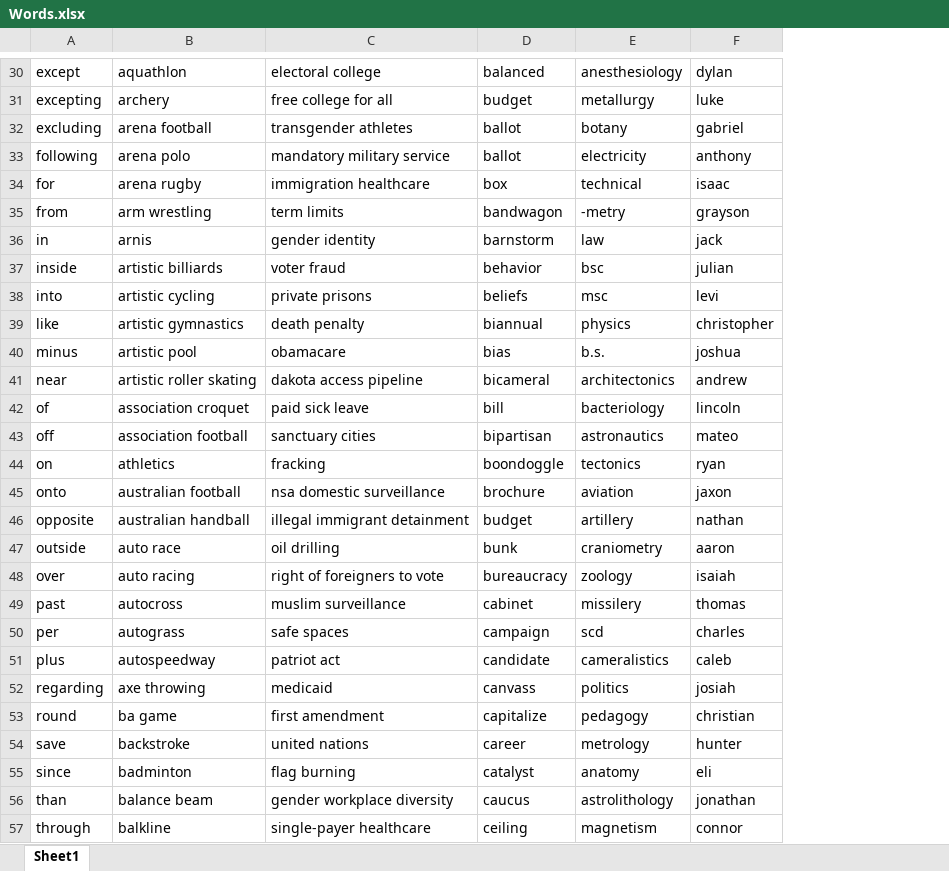
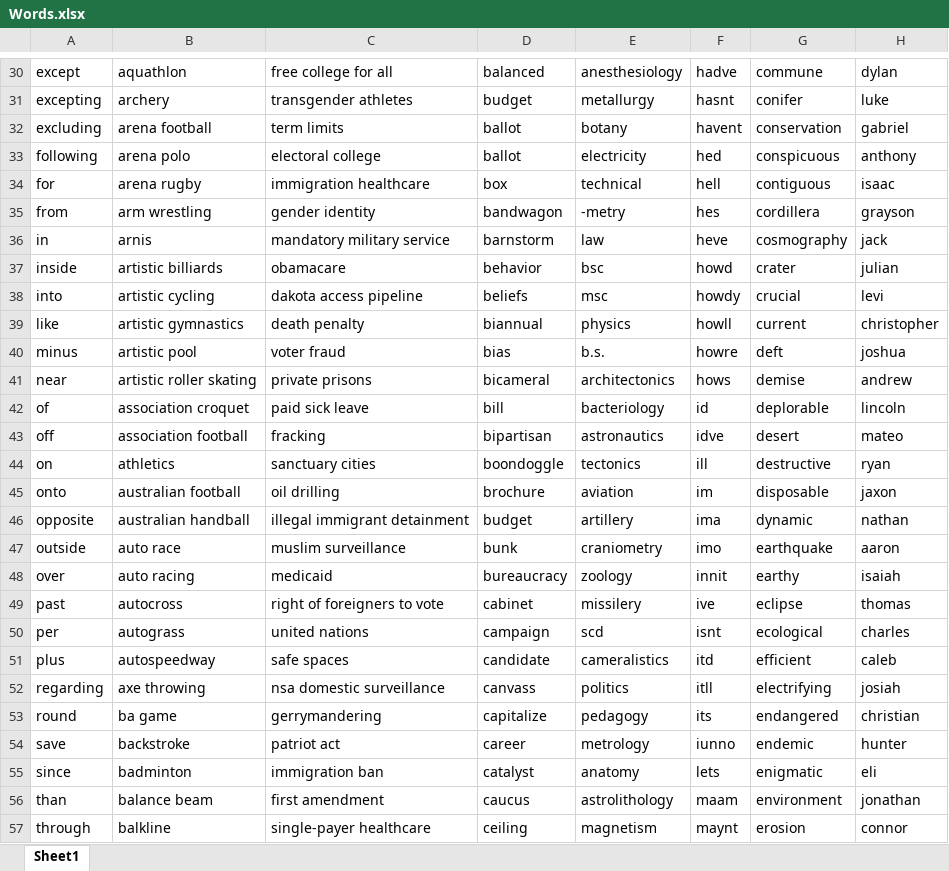
Before and after one commit to amiteshksharma/PythonLearning, an Excel workbook: Words.xlsx, sheet Sheet1, drawn as a sheet; only a part is shown, gaps mark what is left out; values as stored, in another font and other column widths than the file's, no borders; the diff covers the shown part only; the diff names each change by its address in the sheet, - before the commit and + after, or states it on an @@ line.

```diff
--- a/Words.xlsx (sheet Sheet1)
+++ b/Words.xlsx (sheet Sheet1)
+column F, rows 30-57: hadve | hasnt | havent | hed | hell | hes | heve | howd | howdy | howll | howre | hows | id | idve | ill | im | ima | imo | innit | ive | isnt | itd | itll | its | iunno | lets | maam | maynt
+column G, rows 30-57: commune | conifer | conservation | conspicuous | contiguous | cordillera | cosmography | crater | crucial | current | deft | demise | deplorable | desert | destructive | disposable | dynamic | earthquake | earthy | eclipse | ecological | efficient | electrifying | endangered | endemic | enigmatic | environment | erosion
-C30: electoral college
+C30: free college for all
-C31: free college for all
+C31: transgender athletes
-C32: transgender athletes
+C32: term limits
-C33: mandatory military service
+C33: electoral college
-C35: term limits
+C35: gender identity
-C36: gender identity
+C36: mandatory military service
-C37: voter fraud
+C37: obamacare
-C38: private prisons
+C38: dakota access pipeline
-C40: obamacare
+C40: voter fraud
-C41: dakota access pipeline
+C41: private prisons
-C43: sanctuary cities
+C43: fracking
-C44: fracking
+C44: sanctuary cities
-C45: nsa domestic surveillance
+C45: oil drilling
-C47: oil drilling
+C47: muslim surveillance
-C48: right of foreigners to vote
+C48: medicaid
-C49: muslim surveillance
+C49: right of foreigners to vote
-C50: safe spaces
+C50: united nations
-C51: patriot act
+C51: safe spaces
-C52: medicaid
+C52: nsa domestic surveillance
-C53: first amendment
+C53: gerrymandering
-C54: united nations
+C54: patriot act
-C55: flag burning
+C55: immigration ban
-C56: gender workplace diversity
+C56: first amendment
```
Also changed, not shown: 100 edited cells elsewhere in this sheet, 3 other files.
